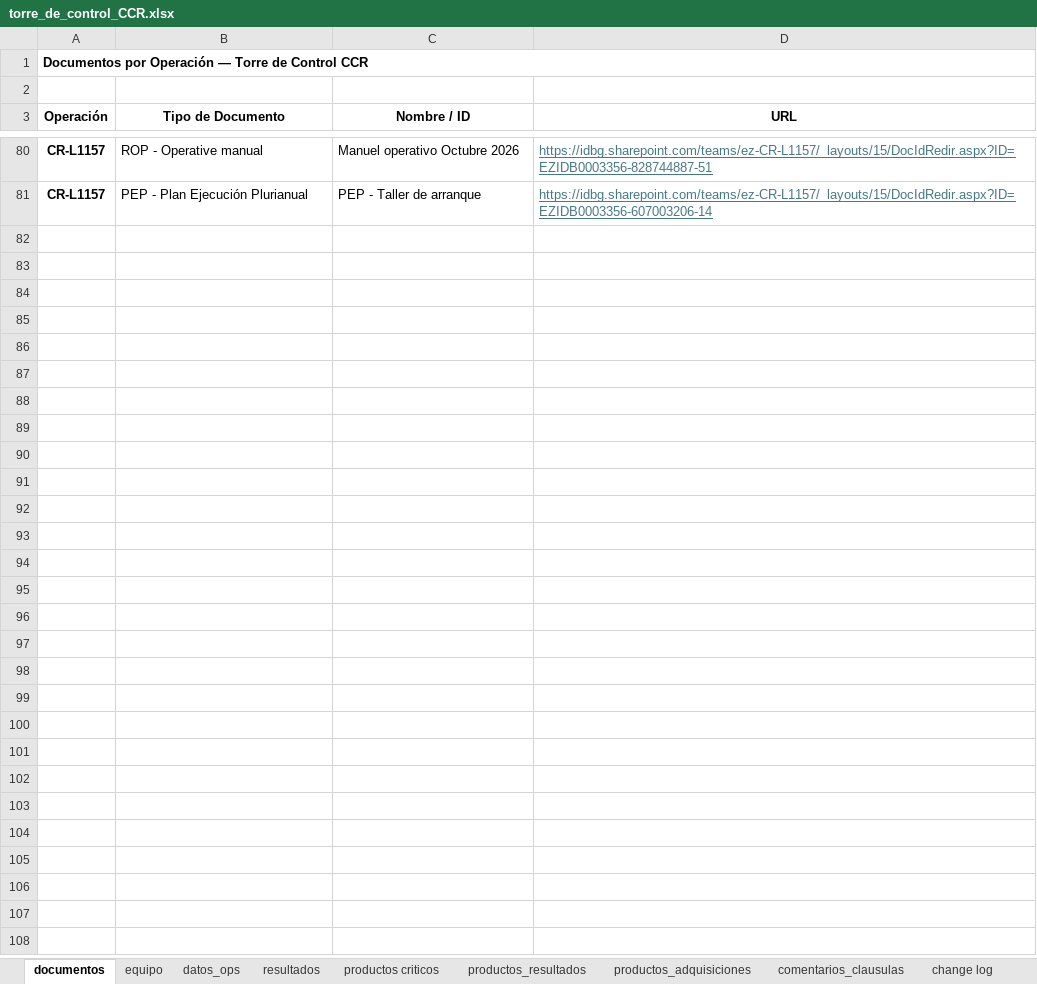
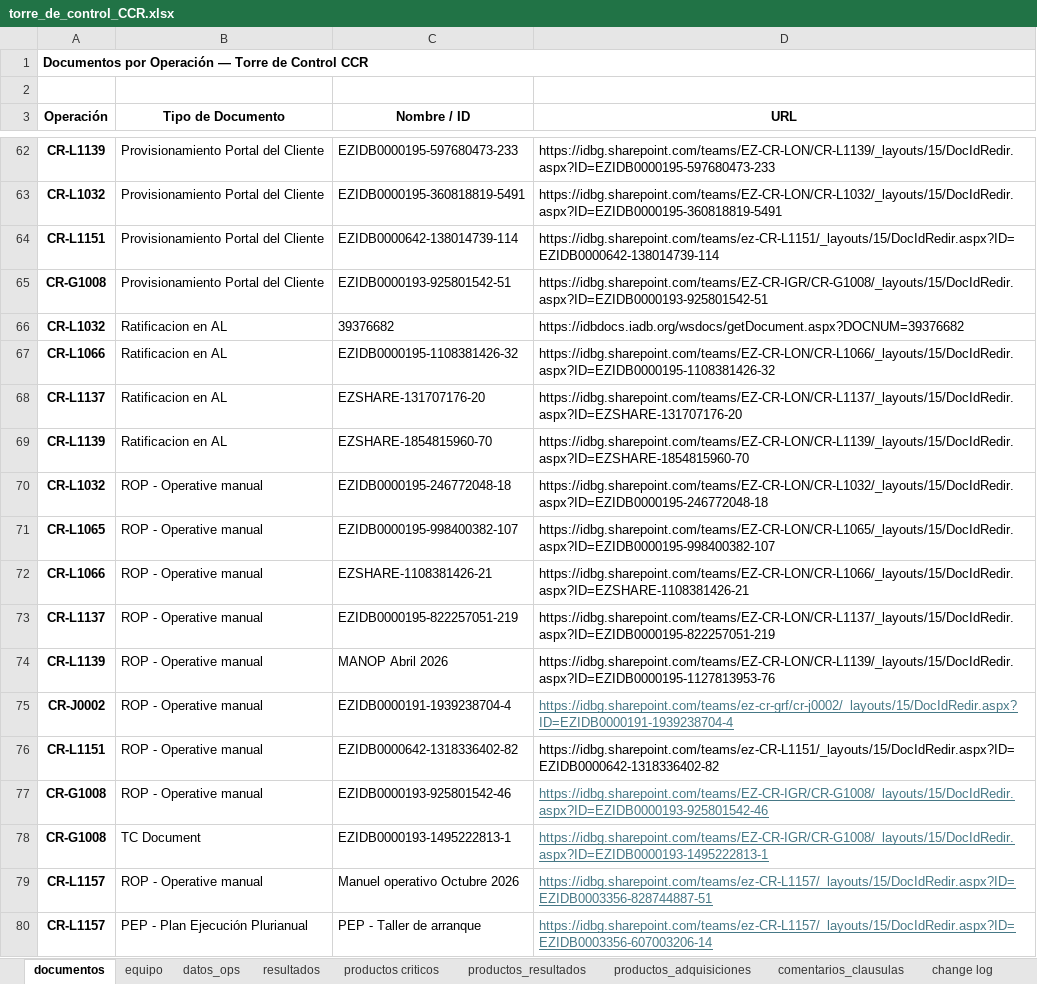
Before and after one commit to aborbonm/torre-control-ccr, an Excel workbook: torre_de_control_CCR.xlsx, sheet documentos, drawn as a sheet; only a part is shown, gaps mark what is left out; values as stored, in another font and other column widths than the file's, no borders; the diff covers the shown part only; the diff names each change by its address in the sheet, - before the commit and + after, or states it on an @@ line.

Commit message:
Update torre_de_control_CCR.xlsx

```diff
--- a/torre_de_control_CCR.xlsx (sheet documentos)
+++ b/torre_de_control_CCR.xlsx (sheet documentos)
@@ row 62 unhidden: CR-L1139 | Provisionamiento Portal del Cliente | EZIDB0000195-597680473-233 | https://idbg.sharepoint.com/teams/EZ-CR-LON/CR-L1139/_layouts/15/DocIdRedir.aspx?ID=EZIDB0000195-597680473-233 @@
@@ row 63 unhidden: CR-L1032 | Provisionamiento Portal del Cliente | EZIDB0000195-360818819-5491 | https://idbg.sharepoint.com/teams/EZ-CR-LON/CR-L1032/_layouts/15/DocIdRedir.aspx?ID=EZIDB0000195-360818819-5491 @@
@@ row 64 unhidden: CR-L1151 | Provisionamiento Portal del Cliente | EZIDB0000642-138014739-114 | https://idbg.sharepoint.com/teams/ez-CR-L1151/_layouts/15/DocIdRedir.aspx?ID=EZIDB0000642-138014739-114 @@
@@ row 65 unhidden: CR-G1008 | Provisionamiento Portal del Cliente | EZIDB0000193-925801542-51 | https://idbg.sharepoint.com/teams/EZ-CR-IGR/CR-G1008/_layouts/15/DocIdRedir.aspx?ID=EZIDB0000193-925801542-51 @@
@@ row 66 unhidden: CR-L1032 | Ratificacion en AL | 39376682 | https://idbdocs.iadb.org/wsdocs/getDocument.aspx?DOCNUM=39376682 @@
@@ row 67 unhidden: CR-L1066 | Ratificacion en AL | EZIDB0000195-1108381426-32 | https://idbg.sharepoint.com/teams/EZ-CR-LON/CR-L1066/_layouts/15/DocIdRedir.aspx?ID=EZIDB0000195-1108381426-32 @@
@@ row 68 unhidden: CR-L1137 | Ratificacion en AL | EZSHARE-131707176-20 | https://idbg.sharepoint.com/teams/EZ-CR-LON/CR-L1137/_layouts/15/DocIdRedir.aspx?ID=EZSHARE-131707176-20 @@
@@ row 69 unhidden: CR-L1139 | Ratificacion en AL | EZSHARE-1854815960-70 | https://idbg.sharepoint.com/teams/EZ-CR-LON/CR-L1139/_layouts/15/DocIdRedir.aspx?ID=EZSHARE-1854815960-70 @@
@@ row 70 unhidden: CR-L1032 | ROP - Operative manual | EZIDB0000195-246772048-18 | https://idbg.sharepoint.com/teams/EZ-CR-LON/CR-L1032/_layouts/15/DocIdRedir.aspx?ID=EZIDB0000195-246772048-18 @@
@@ row 71 unhidden: CR-L1065 | ROP - Operative manual | EZIDB0000195-998400382-107 | https://idbg.sharepoint.com/teams/EZ-CR-LON/CR-L1065/_layouts/15/DocIdRedir.aspx?ID=EZIDB0000195-998400382-107 @@
@@ row 72 unhidden: CR-L1066 | ROP - Operative manual | EZSHARE-1108381426-21 | https://idbg.sharepoint.com/teams/EZ-CR-LON/CR-L1066/_layouts/15/DocIdRedir.aspx?ID=EZSHARE-1108381426-21 @@
@@ row 73 unhidden: CR-L1137 | ROP - Operative manual | EZIDB0000195-822257051-219 | https://idbg.sharepoint.com/teams/EZ-CR-LON/CR-L1137/_layouts/15/DocIdRedir.aspx?ID=EZIDB0000195-822257051-219 @@
@@ row 74 unhidden: CR-L1139 | ROP - Operative manual | MANOP Abril 2026 | https://idbg.sharepoint.com/teams/EZ-CR-LON/CR-L1139/_layouts/15/DocIdRedir.aspx?ID=EZIDB0000195-1127813953-76 @@
@@ row 75 unhidden: CR-J0002 | ROP - Operative manual | EZIDB0000191-1939238704-4 | https://idbg.sharepoint.com/teams/ez-cr-grf/cr-j0002/_layouts/15/DocIdRedir.aspx?ID=EZIDB0000191-1939238704-4 @@
@@ row 76 unhidden: CR-L1151 | ROP - Operative manual | EZIDB0000642-1318336402-82 | https://idbg.sharepoint.com/teams/ez-CR-L1151/_layouts/15/DocIdRedir.aspx?ID=EZIDB0000642-1318336402-82 @@
@@ row 77 unhidden: CR-G1008 | ROP - Operative manual | EZIDB0000193-925801542-46 | https://idbg.sharepoint.com/teams/EZ-CR-IGR/CR-G1008/_layouts/15/DocIdRedir.aspx?ID=EZIDB0000193-925801542-46 @@
@@ row 78 unhidden: CR-G1008 | TC Document | EZIDB0000193-1495222813-1 | https://idbg.sharepoint.com/teams/EZ-CR-IGR/CR-G1008/_layouts/15/DocIdRedir.aspx?ID=EZIDB0000193-1495222813-1 @@
```
Also changed, not shown: 51 hidden or unhidden rows and 3 edited cells elsewhere in this sheet.
